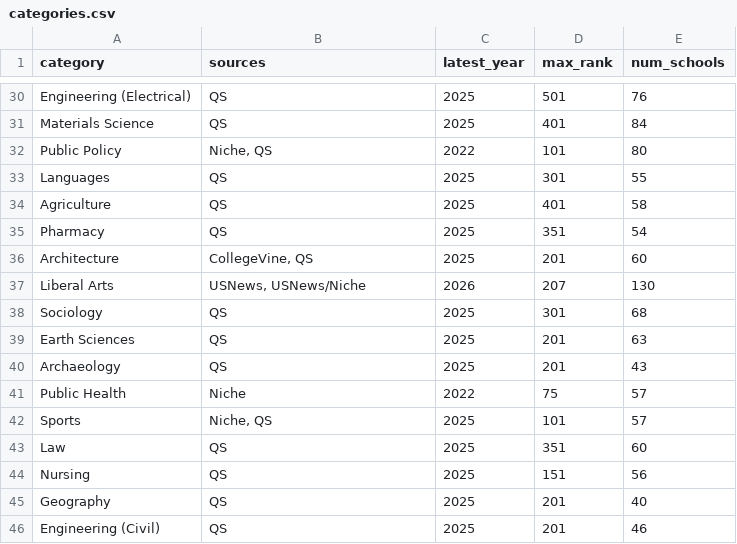
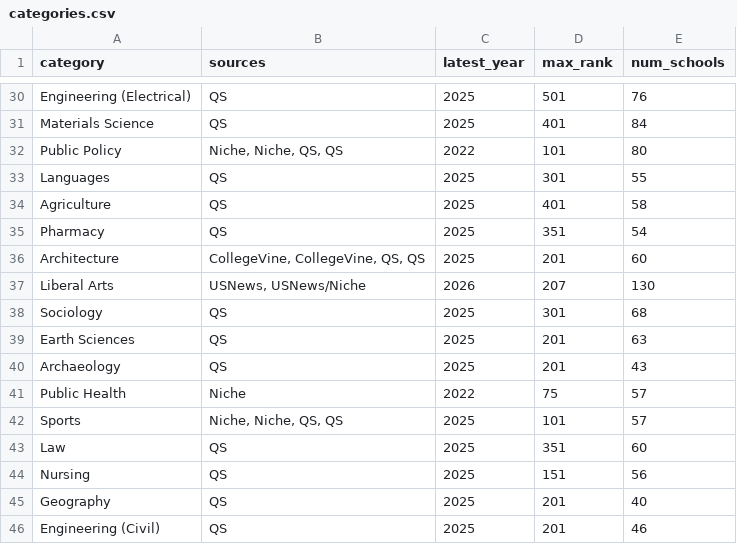
Before and after one commit to nem-frop/us-colleges, a CSV file: data/categories.csv, drawn as a sheet; only a part is shown, gaps mark what is left out; the diff covers the shown part only.

```diff
--- a/data/categories.csv
+++ b/data/categories.csv
@@ -31,3 +31,3 @@ Engineering (Electrical),QS,2025,501,76
 Materials Science,QS,2025,401,84
-Public Policy,"Niche, QS",2022,101,80
+Public Policy,"Niche, Niche, QS, QS",2022,101,80
 Languages,QS,2025,301,55
@@ -35,3 +35,3 @@ Agriculture,QS,2025,401,58
 Pharmacy,QS,2025,351,54
-Architecture,"CollegeVine, QS",2025,201,60
+Architecture,"CollegeVine, CollegeVine, QS, QS",2025,201,60
 Liberal Arts,"USNews, USNews/Niche",2026,207,130
@@ -41,3 +41,3 @@ Archaeology,QS,2025,201,43
 Public Health,Niche,2022,75,57
-Sports,"Niche, QS",2025,101,57
+Sports,"Niche, Niche, QS, QS",2025,101,57
 Law,QS,2025,351,60
```
Also changed, not shown: 22 edited cells elsewhere in this file, 2 other files.
